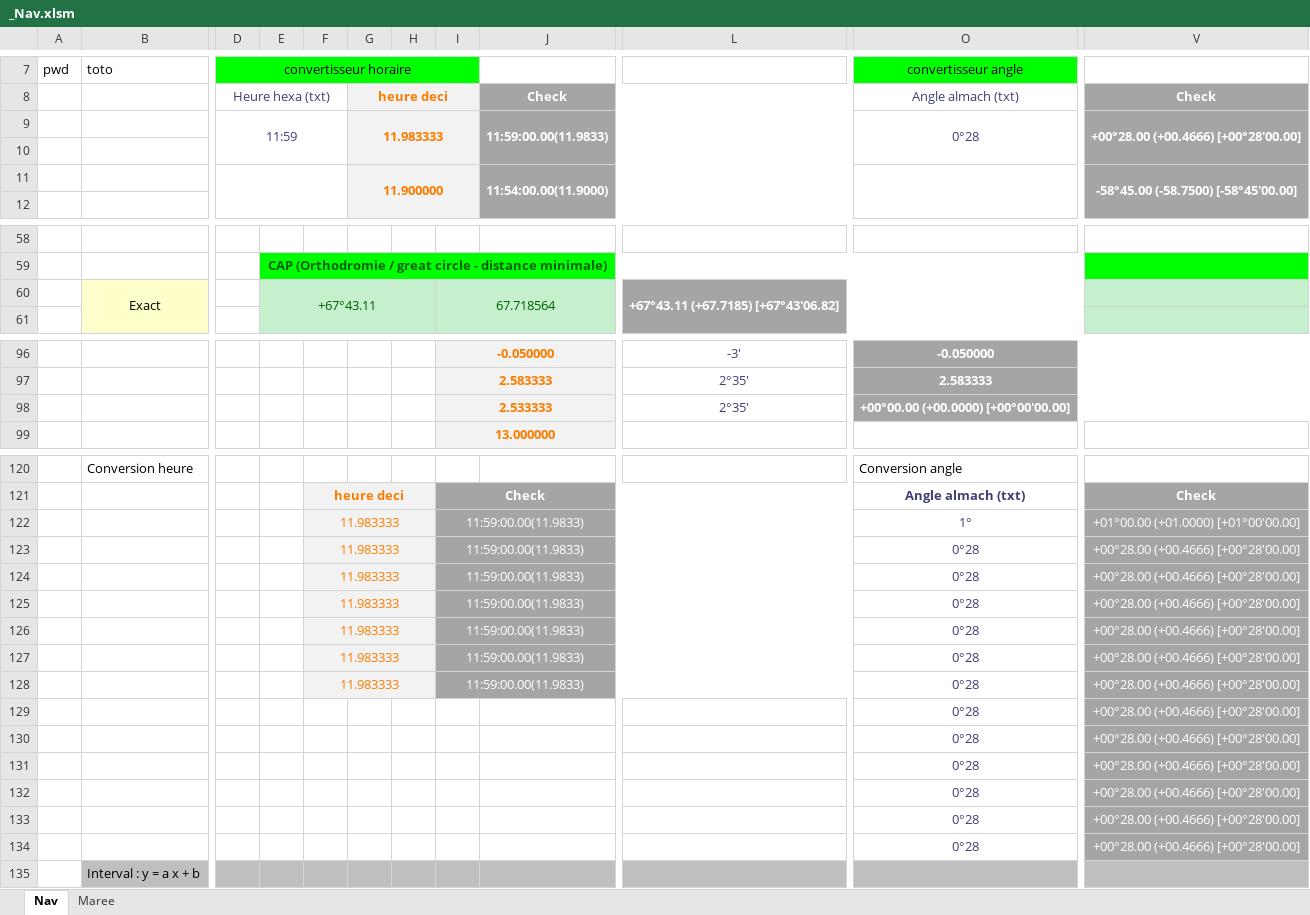
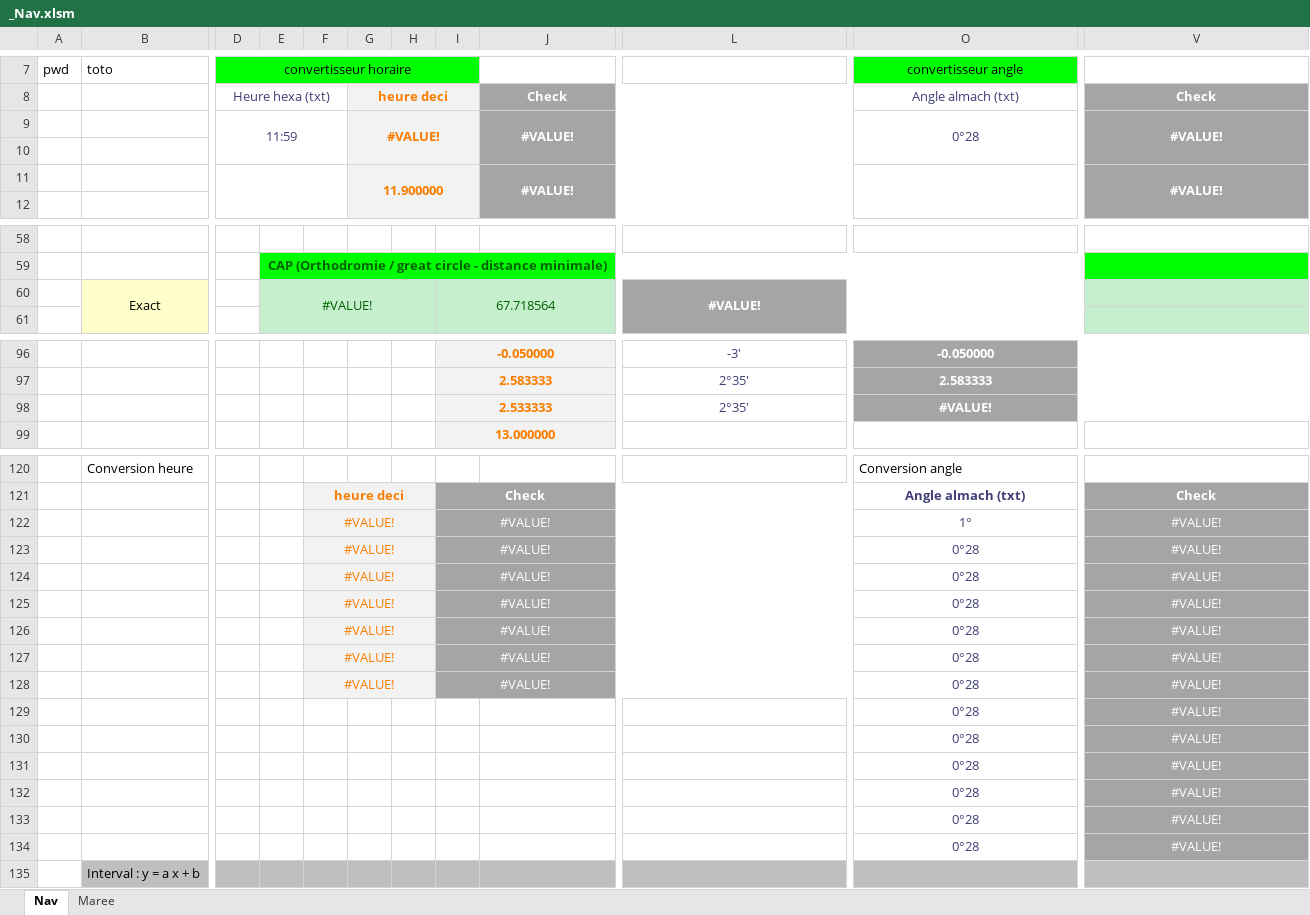
Before and after one commit to Nounours31/NavigationBateau, an Excel workbook: ProjetXLS/_Nav.xlsm, sheet Nav, drawn as a sheet; only a part is shown, gaps mark what is left out; values as stored, in another font and other column widths than the file's, no borders; charts and pictures not drawn; the diff covers the shown part only; the diff names each change by its address in the sheet, - before the commit and + after, or states it on an @@ line.

```diff
--- a/ProjetXLS/_Nav.xlsm (sheet Nav)
+++ b/ProjetXLS/_Nav.xlsm (sheet Nav)
-G9: 11.983333
+G9: #VALUE!
-J9: 11:59:00.00(11.9833)
+J9: #VALUE!
-V9: +00°28.00 (+00.4666) [+00°28'00.00]
+V9: #VALUE!
-J11: 11:54:00.00(11.9000)
+J11: #VALUE!
-V11: -58°45.00 (-58.7500) [-58°45'00.00]
+V11: #VALUE!
-E60: +67°43.11
+E60: #VALUE!
-L60: +67°43.11 (+67.7185) [+67°43'06.82]
+L60: #VALUE!
-O98 (convertisseur angle): +00°00.00 (+00.0000) [+00°00'00.00]
+O98 (convertisseur angle): #VALUE!
-F122:F128: 11.983333
+F122:F128: #VALUE!
-I122:I128: 11:59:00.00(11.9833)
+I122:I128: #VALUE!
-V122: +01°00.00 (+01.0000) [+01°00'00.00]
+V122: #VALUE!
-V123:V134: +00°28.00 (+00.4666) [+00°28'00.00]
+V123:V134: #VALUE!
```
Also changed, not shown: 16 edited cells elsewhere in this sheet, sheet Maree, formulas that keep their value, charts or pictures, ProjetXLS/PlottingSheet.xlsx, 25 other files.
